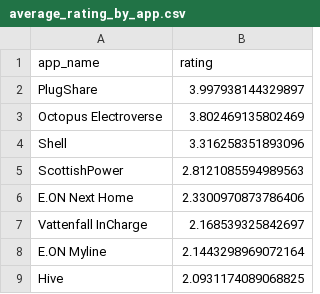
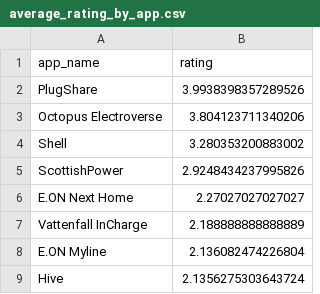
Before and after one commit to jay050699/energy-app-review-sentiment-rating-prediction, a CSV file: reports/average_rating_by_app.csv, drawn as a sheet.

Commit message:
Update final EDA reports and figures

```diff
--- a/reports/average_rating_by_app.csv
+++ b/reports/average_rating_by_app.csv
@@ -1,9 +1,9 @@
 app_name,rating
-PlugShare,3.997938144329897
-Octopus Electroverse,3.802469135802469
-Shell,3.316258351893096
-ScottishPower,2.8121085594989563
-E.ON Next Home,2.3300970873786406
-Vattenfall InCharge,2.168539325842697
-E.ON Myline,2.1443298969072164
-Hive,2.0931174089068825
+PlugShare,3.9938398357289526
+Octopus Electroverse,3.804123711340206
+Shell,3.280353200883002
+ScottishPower,2.9248434237995826
+E.ON Next Home,2.27027027027027
+Vattenfall InCharge,2.188888888888889
+E.ON Myline,2.136082474226804
+Hive,2.1356275303643724
```
Also changed, not shown: reports/top_positive_words.csv, 12 other files.
